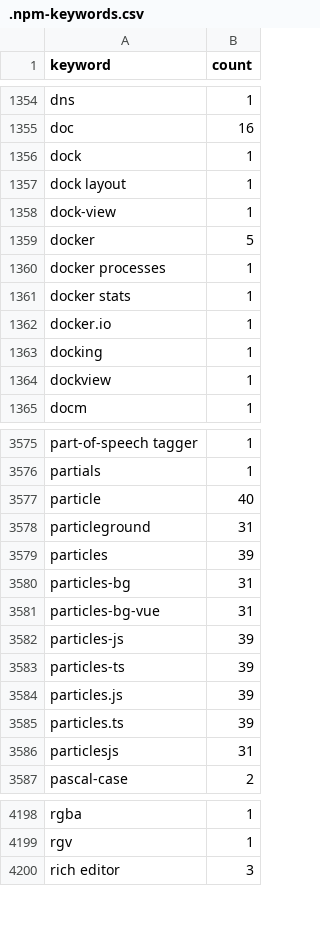
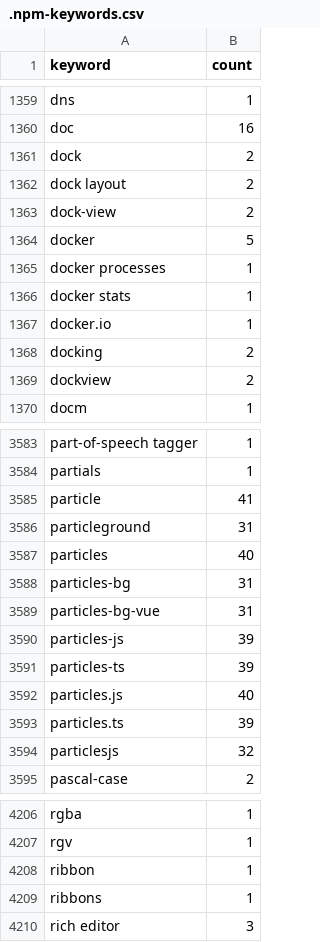
Before and after one commit to streetsidesoftware/cspell-dicts, a CSV file: dictionaries/npm/src/npm/.npm-keywords.csv, drawn as a sheet; only a part is shown, gaps mark what is left out; the diff covers the shown part only.

```diff
--- a/dictionaries/npm/src/npm/.npm-keywords.csv
+++ b/dictionaries/npm/src/npm/.npm-keywords.csv
@@ -1355,5 +1360,5 @@ dns,1
 doc,16
-dock,1
-dock layout,1
-dock-view,1
+dock,2
+dock layout,2
+dock-view,2
 docker,5
@@ -1362,4 +1367,4 @@ docker stats,1
 docker.io,1
-docking,1
-dockview,1
+docking,2
+dockview,2
 docm,1
@@ -3576,5 +3584,5 @@ part-of-speech tagger,1
 partials,1
-particle,40
+particle,41
 particleground,31
-particles,39
+particles,40
 particles-bg,31
@@ -3583,5 +3591,5 @@ particles-js,39
 particles-ts,39
-particles.js,39
+particles.js,40
 particles.ts,39
-particlesjs,31
+particlesjs,32
 pascal-case,2
@@ -4199,2 +4207,4 @@ rgba,1
 rgv,1
+ribbon,1
+ribbons,1
 rich editor,3
```
Also changed, not shown: 13 added rows and 58 edited cells elsewhere in this file, dictionaries/npm/src/npm/.npm-package-ref-counts.csv, 3 other files.
